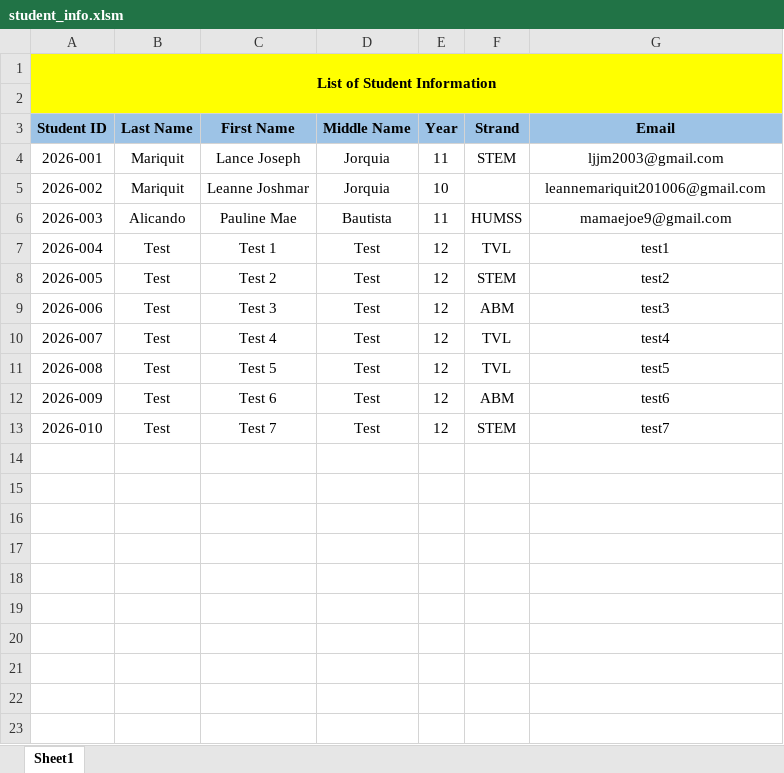
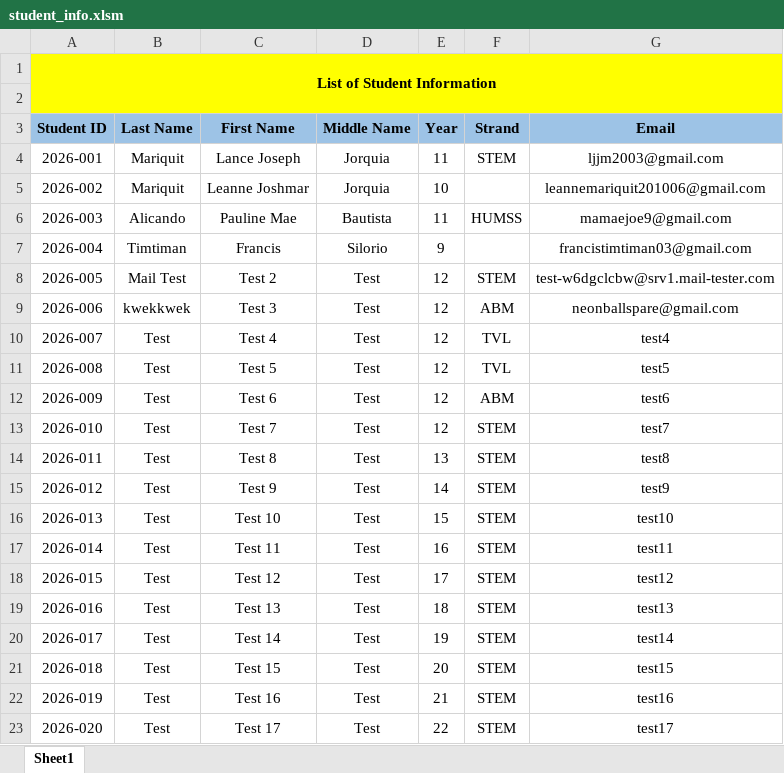
Before and after one commit to Mariquit-datkom/Thesis-Fee-Management-System, an Excel workbook: assets/docs/spreadsheets/student_info.xlsm, sheet Sheet1, drawn as a sheet; only a part is shown; values as stored, in another font and other column widths than the file's, no borders; the diff covers the shown part only; the diff names each change by its address in the sheet, - before the commit and + after, or states it on an @@ line.

Commit message:
Fixed email function

```diff
--- a/assets/docs/spreadsheets/student_info.xlsm (sheet Sheet1)
+++ b/assets/docs/spreadsheets/student_info.xlsm (sheet Sheet1)
-B7 (Last Name): Test
+B7 (Last Name): Timtiman
-C7 (First Name): Test 1
+C7 (First Name): Francis
-D7 (Middle Name): Test
+D7 (Middle Name): Silorio
-E7 (Year): 12
+E7 (Year): 9
-F7 (Strand): TVL
+F7 (Strand): (empty)
-G7 (Email): test1
+G7 (Email): francistimtiman03@gmail.com
-B8 (Last Name): Test
+B8 (Last Name): Mail Test
-G8 (Email): test2
+G8 (Email): test-w6dgclcbw@srv1.mail-tester.com
-B9 (Last Name): Test
+B9 (Last Name): kwekkwek
-G9 (Email): test3
+G9 (Email): neonballspare@gmail.com
+row 14: 2026-011 | Test | Test 8 | Test | 13 | STEM | test8
+row 15: 2026-012 | Test | Test 9 | Test | 14 | STEM | test9
+row 16: 2026-013 | Test | Test 10 | Test | 15 | STEM | test10
+row 17: 2026-014 | Test | Test 11 | Test | 16 | STEM | test11
+row 18: 2026-015 | Test | Test 12 | Test | 17 | STEM | test12
+row 19: 2026-016 | Test | Test 13 | Test | 18 | STEM | test13
+row 20: 2026-017 | Test | Test 14 | Test | 19 | STEM | test14
+row 21: 2026-018 | Test | Test 15 | Test | 20 | STEM | test15
+row 22: 2026-019 | Test | Test 16 | Test | 21 | STEM | test16
+row 23: 2026-020 | Test | Test 17 | Test | 22 | STEM | test17
```
Also changed, not shown: 35 added rows elsewhere in this sheet, assets/docs/spreadsheets/student_record.xlsm, 5 other files.
